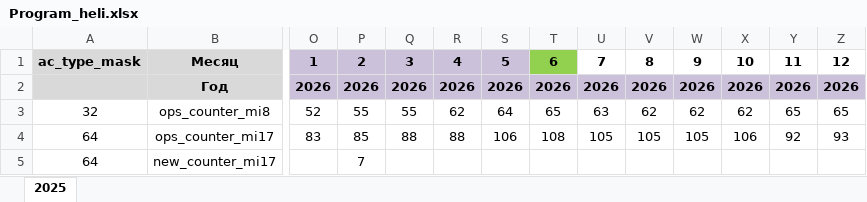
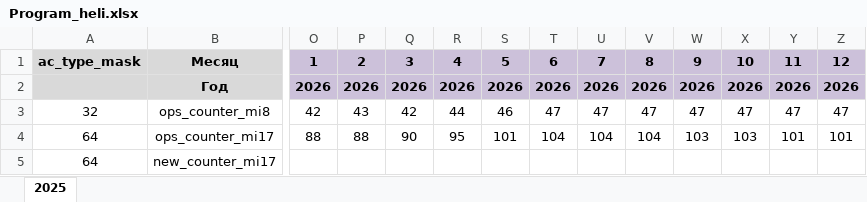
Before and after one commit to albud1978/Helicomponents, an Excel workbook: data_input/source_data/Program_heli.xlsx, sheet 2025, drawn as a sheet; only a part is shown, gaps mark what is left out; values as stored, in another font and other column widths than the file's, no borders; the diff covers the shown part only; the diff names each change by its address in the sheet, - before the commit and + after, or states it on an @@ line.

```diff
--- a/data_input/source_data/Program_heli.xlsx (sheet 2025)
+++ b/data_input/source_data/Program_heli.xlsx (sheet 2025)
-T1 fill: #92D050
+T1 fill: #CCC1DA
-U1:Z1 fill: none
+U1:Z1 fill: #CCC1DA
-O3: 52
+O3: 42
-P3: 55
+P3: 43
-Q3: 55
+Q3: 42
-R3: 62
+R3: 44
-S3: 64
+S3: 46
-T3: 65
+T3: 47
-U3: 63
+U3: 47
-V3: 62
+V3: 47
-W3: 62
+W3: 47
-X3: 62
+X3: 47
-Y3: 65
+Y3: 47
-Z3: 65
+Z3: 47
-O4: 83
+O4: 88
-P4: 85
+P4: 88
-Q4: 88
+Q4: 90
-R4: 88
+R4: 95
-S4: 106
+S4: 101
-T4: 108
+T4: 104
-U4: 105
+U4: 104
-V4: 105
+V4: 104
-W4: 105
+W4: 103
-X4: 106
+X4: 103
-Y4: 92
+Y4: 101
-Z4: 93
+Z4: 101
-P5: 7
+P5: (empty)
```
Also changed, not shown: 5 edited cells and cell formats elsewhere in this sheet, data_input/source_data/Program.xlsx, 4 other files.
